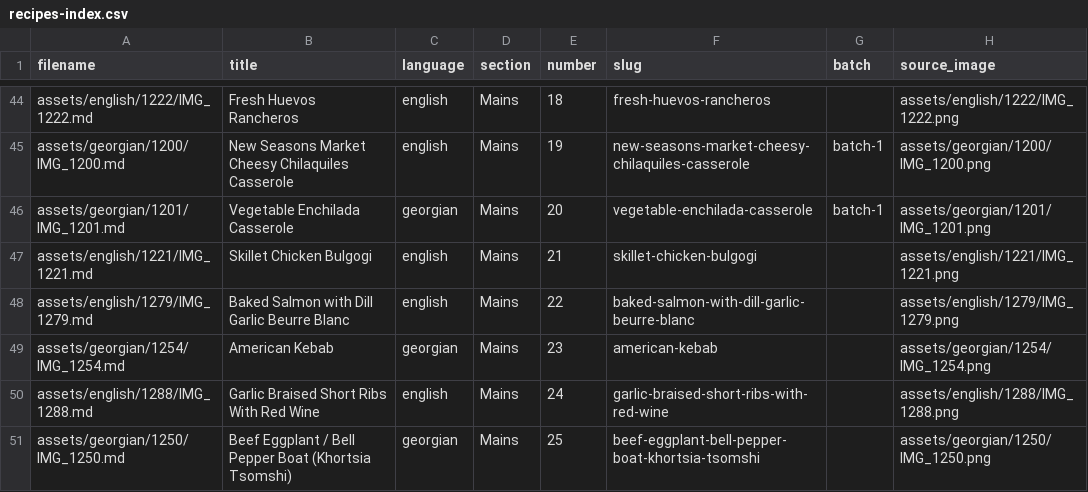
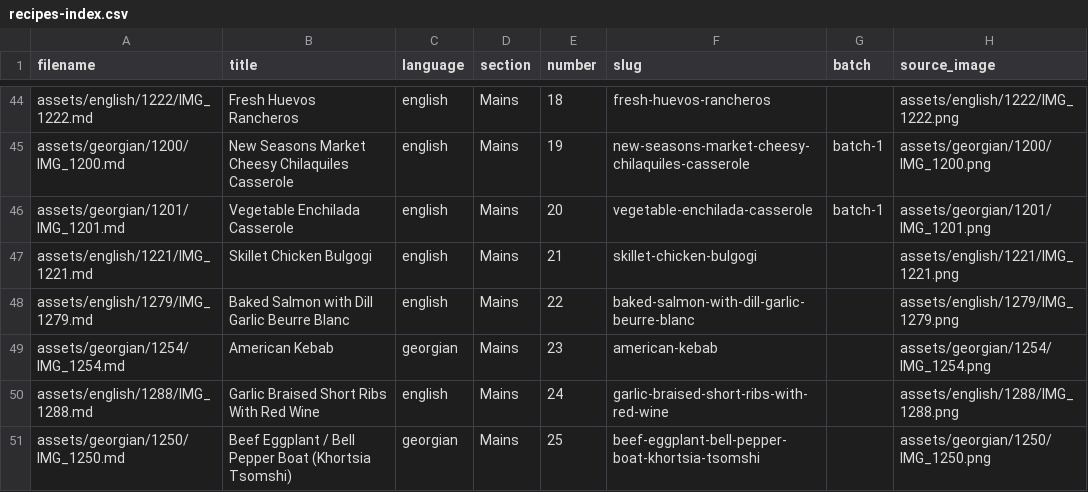
Before and after one commit to w4gnerd5/family-cookbook, a CSV file: recipes-index.csv, drawn as a sheet; only a part is shown, gaps mark what is left out.

Commit message:
Inventory notes: 1201 language fix, 1237 description in dish voice
1201 (vegetable enchilada) was marked georgian; it's an English printout
(its Original block now correctly stays unprinted). 1237's description
drops the four-notebook-pages framing — that provenance lives in meta —
and reads like the rest of the book. Photo notes are running through
the scout/judge panel separately.

```diff
--- a/recipes-index.csv
+++ b/recipes-index.csv
@@ -45,3 +45,3 @@ assets/english/1222/IMG_1222.md,Fresh Huevos Rancheros,english,Mains,18,fresh-hu
 assets/georgian/1200/IMG_1200.md,New Seasons Market Cheesy Chilaquiles Casserole,english,Mains,19,new-seasons-market-cheesy-chilaquiles-casserole,batch-1,assets/georgian/1200/IMG_1200.png
-assets/georgian/1201/IMG_1201.md,Vegetable Enchilada Casserole,georgian,Mains,20,vegetable-enchilada-casserole,batch-1,assets/georgian/1201/IMG_1201.png
+assets/georgian/1201/IMG_1201.md,Vegetable Enchilada Casserole,english,Mains,20,vegetable-enchilada-casserole,batch-1,assets/georgian/1201/IMG_1201.png
 assets/english/1221/IMG_1221.md,Skillet Chicken Bulgogi,english,Mains,21,skillet-chicken-bulgogi,,assets/english/1221/IMG_1221.png
```
Also changed, not shown: 16 other files.
